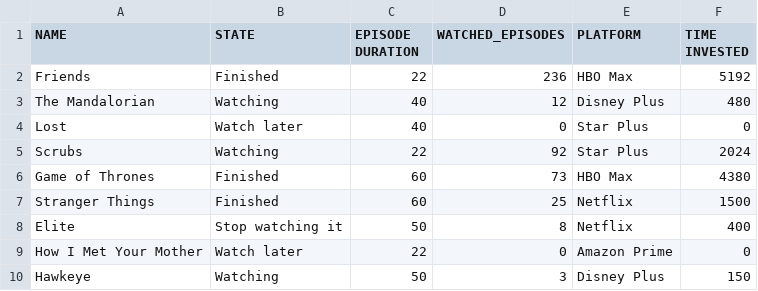
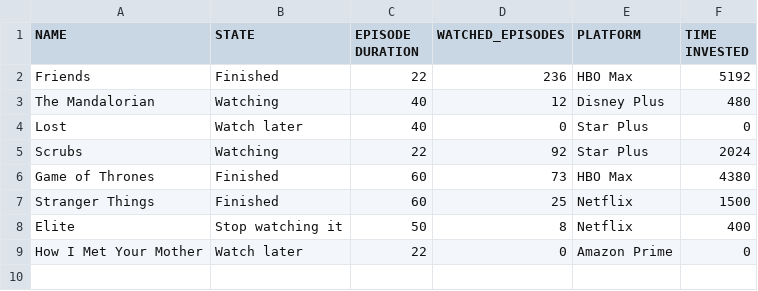
Before and after one commit to DanielRasho/persistencia_exercise, a CSV file: data/movies.csv, drawn as a sheet; the diff names each change by its address in the sheet, - before the commit and + after, or states it on an @@ line.

```diff
--- a/data/movies.csv
+++ b/data/movies.csv
-row 10: Hawkeye | Watching | 50 | 3 | Disney Plus | 150
```
Also changed, not shown: 4 other files.
